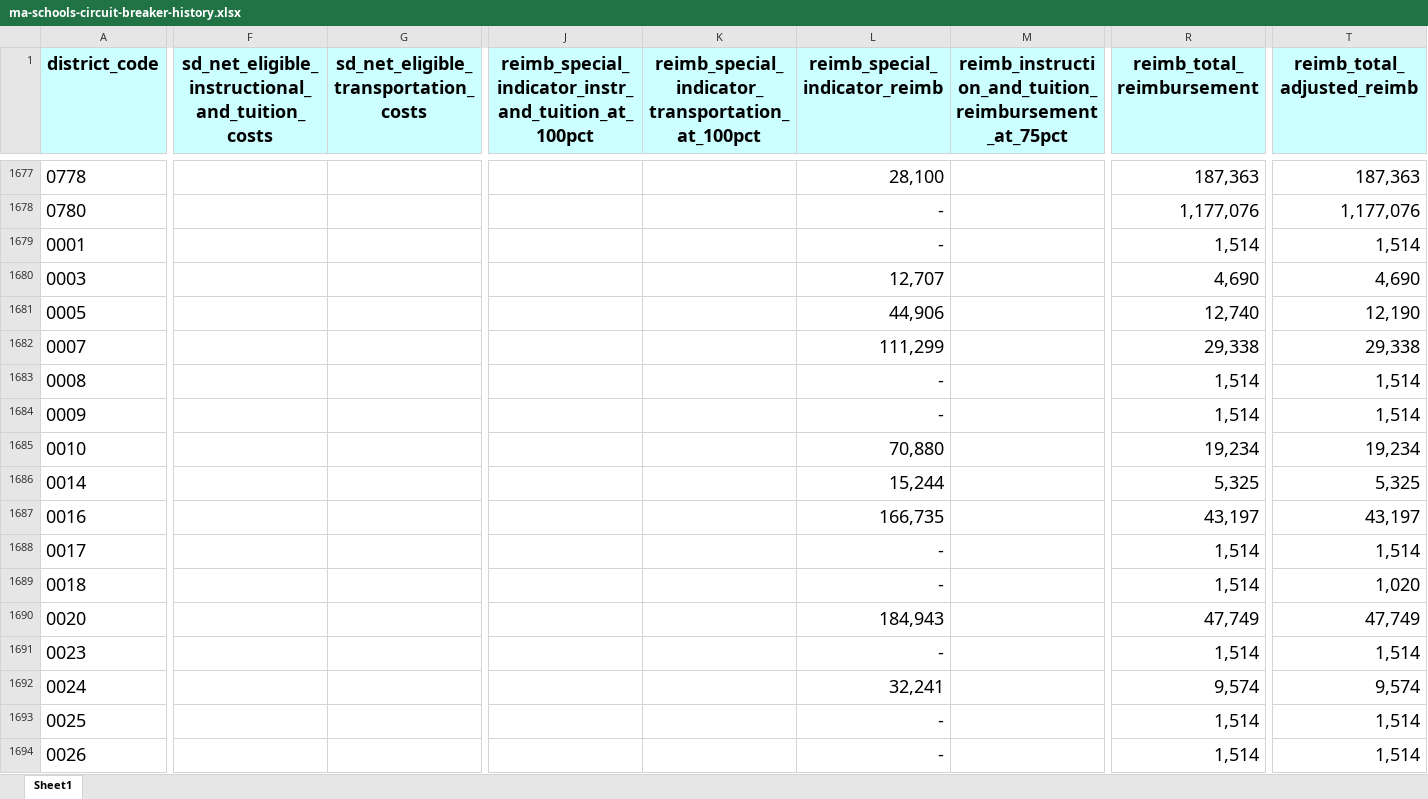
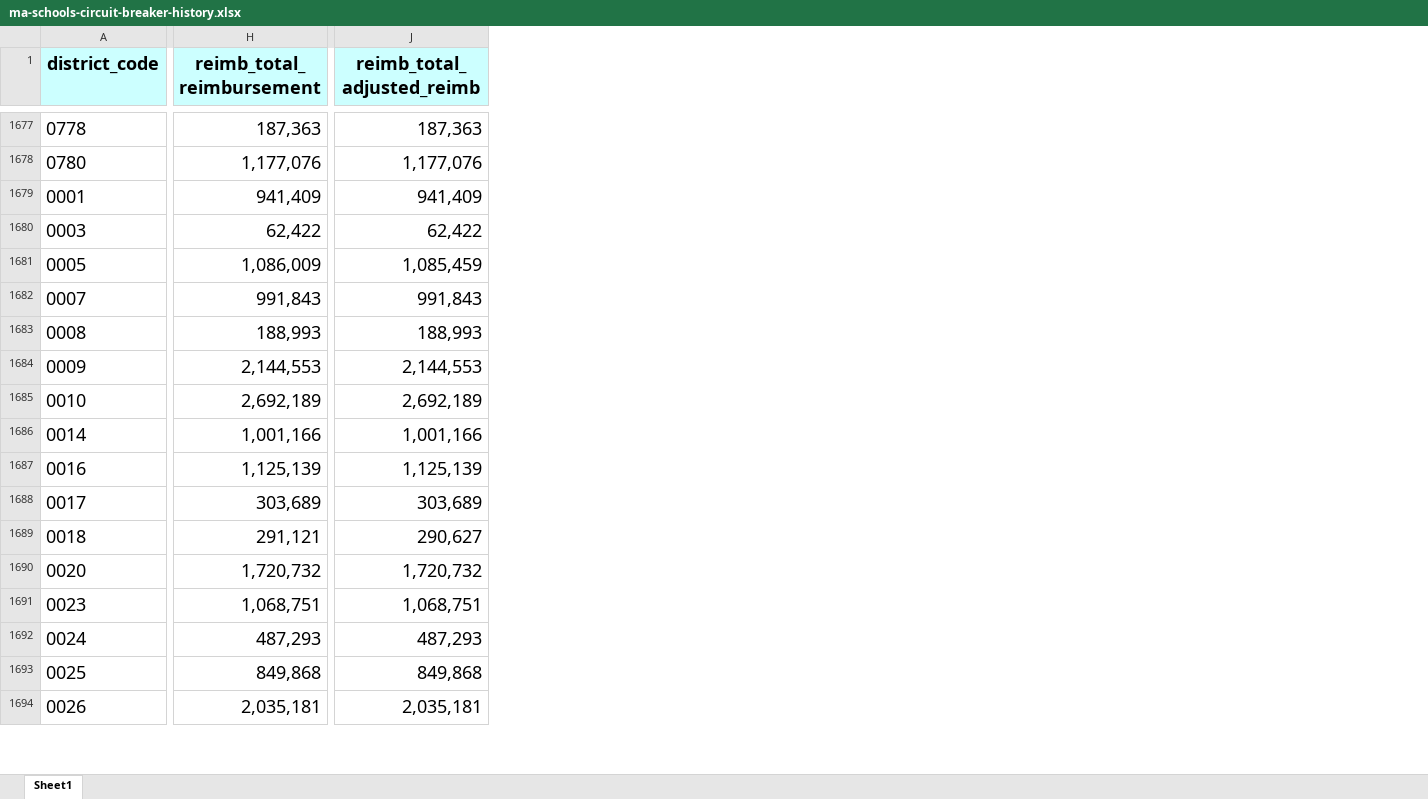
Before and after one commit to timshores/schools, an Excel workbook: data/ma-schools-circuit-breaker-history.xlsx, sheet Sheet1, drawn as a sheet; only a part is shown, gaps mark what is left out; values as stored, in another font and other column widths than the file's, no borders; removed rows and columns are numbered as before the commit, all else as after; the diff covers the shown part only; the diff names each change by its address in the sheet, - before the commit and + after, or states it on an @@ line.

```diff
--- a/data/ma-schools-circuit-breaker-history.xlsx (sheet Sheet1)
+++ b/data/ma-schools-circuit-breaker-history.xlsx (sheet Sheet1)
-column F, row 1: sd_net_eligible_instructional_and_tuition_costs
-column G, row 1: sd_net_eligible_transportation_costs
-column J, row 1: reimb_special_indicator_instr_and_tuition_at_100pct
-column K, row 1: reimb_special_indicator_transportation_at_100pct
-column L (reimb_special_indicator_reimb), rows 1677-1694: 28,100 | - | - | 12,707 | 44,906 | 111,299 | - | - | 70,880 | 15,244 | 166,735 | - | - | 184,943 | - | 32,241 | - | -
-column M, row 1: reimb_instruction_and_tuition_reimbursement_at_75pct
-H1679 (reimb_total_reimbursement): 1,514
+H1679 (reimb_total_reimbursement): 941,409
-J1679 (reimb_total_adjusted_reimb): 1,514
+J1679 (reimb_total_adjusted_reimb): 941,409
-H1680 (reimb_total_reimbursement): 4,690
+H1680 (reimb_total_reimbursement): 62,422
-J1680 (reimb_total_adjusted_reimb): 4,690
+J1680 (reimb_total_adjusted_reimb): 62,422
-H1681 (reimb_total_reimbursement): 12,740
+H1681 (reimb_total_reimbursement): 1,086,009
-J1681 (reimb_total_adjusted_reimb): 12,190
+J1681 (reimb_total_adjusted_reimb): 1,085,459
-H1682 (reimb_total_reimbursement): 29,338
+H1682 (reimb_total_reimbursement): 991,843
-J1682 (reimb_total_adjusted_reimb): 29,338
+J1682 (reimb_total_adjusted_reimb): 991,843
-H1683 (reimb_total_reimbursement): 1,514
+H1683 (reimb_total_reimbursement): 188,993
-J1683 (reimb_total_adjusted_reimb): 1,514
+J1683 (reimb_total_adjusted_reimb): 188,993
-H1684 (reimb_total_reimbursement): 1,514
+H1684 (reimb_total_reimbursement): 2,144,553
-J1684 (reimb_total_adjusted_reimb): 1,514
+J1684 (reimb_total_adjusted_reimb): 2,144,553
-H1685 (reimb_total_reimbursement): 19,234
+H1685 (reimb_total_reimbursement): 2,692,189
-J1685 (reimb_total_adjusted_reimb): 19,234
+J1685 (reimb_total_adjusted_reimb): 2,692,189
-H1686 (reimb_total_reimbursement): 5,325
+H1686 (reimb_total_reimbursement): 1,001,166
-J1686 (reimb_total_adjusted_reimb): 5,325
+J1686 (reimb_total_adjusted_reimb): 1,001,166
-H1687 (reimb_total_reimbursement): 43,197
+H1687 (reimb_total_reimbursement): 1,125,139
-J1687 (reimb_total_adjusted_reimb): 43,197
+J1687 (reimb_total_adjusted_reimb): 1,125,139
-H1688 (reimb_total_reimbursement): 1,514
+H1688 (reimb_total_reimbursement): 303,689
-J1688 (reimb_total_adjusted_reimb): 1,514
+J1688 (reimb_total_adjusted_reimb): 303,689
-H1689 (reimb_total_reimbursement): 1,514
+H1689 (reimb_total_reimbursement): 291,121
-J1689 (reimb_total_adjusted_reimb): 1,020
+J1689 (reimb_total_adjusted_reimb): 290,627
-H1690 (reimb_total_reimbursement): 47,749
+H1690 (reimb_total_reimbursement): 1,720,732
-J1690 (reimb_total_adjusted_reimb): 47,749
+J1690 (reimb_total_adjusted_reimb): 1,720,732
-H1691 (reimb_total_reimbursement): 1,514
+H1691 (reimb_total_reimbursement): 1,068,751
-J1691 (reimb_total_adjusted_reimb): 1,514
+J1691 (reimb_total_adjusted_reimb): 1,068,751
-H1692 (reimb_total_reimbursement): 9,574
+H1692 (reimb_total_reimbursement): 487,293
-J1692 (reimb_total_adjusted_reimb): 9,574
+J1692 (reimb_total_adjusted_reimb): 487,293
-H1693 (reimb_total_reimbursement): 1,514
+H1693 (reimb_total_reimbursement): 849,868
-J1693 (reimb_total_adjusted_reimb): 1,514
+J1693 (reimb_total_adjusted_reimb): 849,868
-H1694 (reimb_total_reimbursement): 1,514
+H1694 (reimb_total_reimbursement): 2,035,181
-J1694 (reimb_total_adjusted_reimb): 1,514
+J1694 (reimb_total_adjusted_reimb): 2,035,181
```
Also changed, not shown: 4 removed columns and 533 edited cells elsewhere in this sheet, formulas that keep their value, 5 other files.
